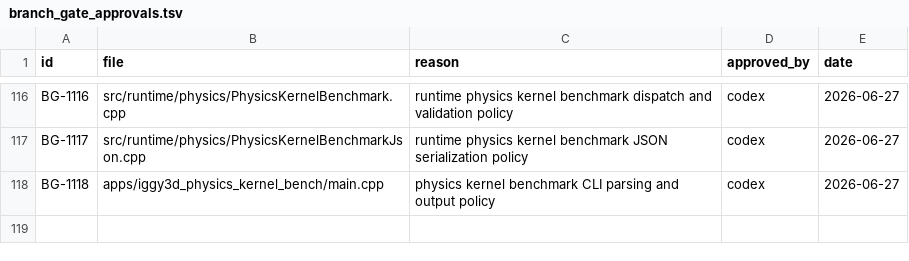
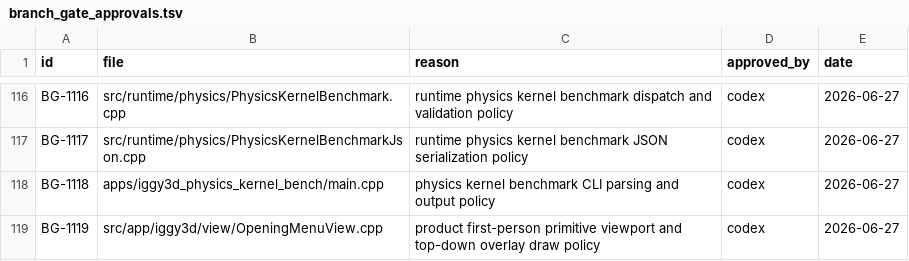
Before and after one commit to KOGA-ryu/iggy, a TSV file: docs/branch_gate_approvals.tsv, drawn as a sheet; only a part is shown, gaps mark what is left out; the diff names each change by its address in the sheet, - before the commit and + after, or states it on an @@ line.

Commit message:
Use perspective primitive gameplay view

```diff
--- a/docs/branch_gate_approvals.tsv
+++ b/docs/branch_gate_approvals.tsv
+row 119: BG-1119 | src/app/iggy3d/view/OpeningMenuView.cpp | product first-person primitive viewport and top-down overlay draw policy | codex | 2026-06-27
```
Also changed, not shown: 3 other files.
